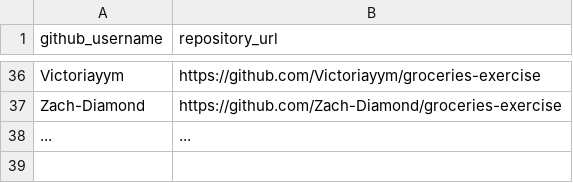
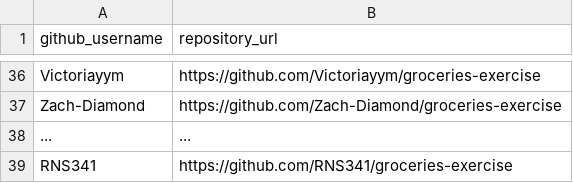
Before and after one commit to prof-rossetti/nyu-info-2335-201905, a CSV file: exercises/groceries/submissions.csv, drawn as a sheet; only a part is shown, gaps mark what is left out; the diff names each change by its address in the sheet, - before the commit and + after, or states it on an @@ line.

Commit message:
Update submissions.csv

```diff
--- a/exercises/groceries/submissions.csv
+++ b/exercises/groceries/submissions.csv
+row 39: RNS341 | https://github.com/RNS341/groceries-exercise
```
